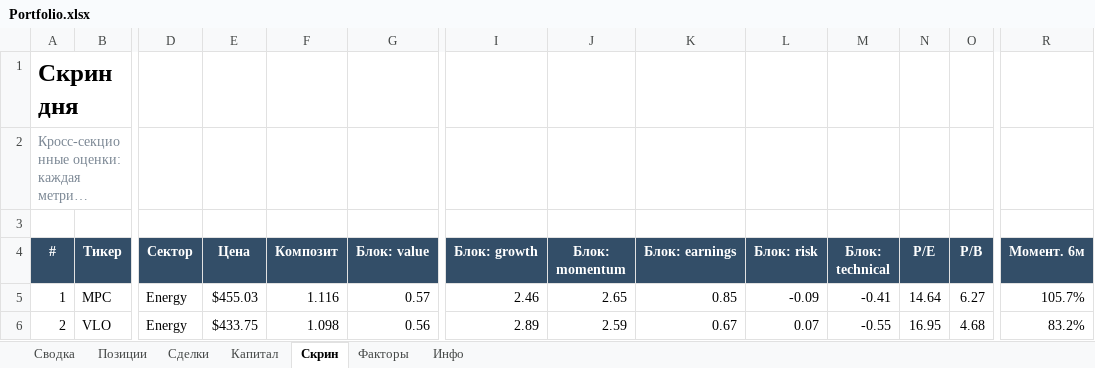
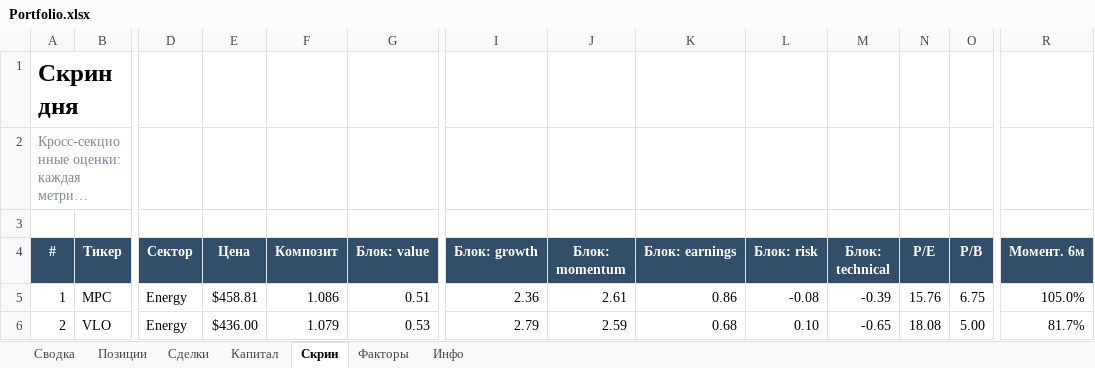
Before and after one commit to Vitoldinijs/sp500-screener, an Excel workbook: Portfolio.xlsx, sheet Скрин, drawn as a sheet; only a part is shown, gaps mark what is left out; long unchanged cells end in …; values as stored, in another font and other column widths than the file's, no borders; conditional formats not drawn; the diff covers the shown part only; the diff names each change by its address in the sheet, - before the commit and + after, or states it on an @@ line.

```diff
--- a/Portfolio.xlsx (sheet Скрин)
+++ b/Portfolio.xlsx (sheet Скрин)
-E5 (Цена): $455.03
+E5 (Цена): $458.81
-F5 (Композит): 1.116
+F5 (Композит): 1.086
-G5 (Блок: value): 0.57
+G5 (Блок: value): 0.51
-I5 (Блок: growth): 2.46
+I5 (Блок: growth): 2.36
-J5 (Блок: momentum): 2.65
+J5 (Блок: momentum): 2.61
-K5 (Блок: earnings): 0.85
+K5 (Блок: earnings): 0.86
-L5 (Блок: risk): -0.09
+L5 (Блок: risk): -0.08
-M5 (Блок: technical): -0.41
+M5 (Блок: technical): -0.39
-N5 (P/E): 14.64
+N5 (P/E): 15.76
-O5 (P/B): 6.27
+O5 (P/B): 6.75
-R5 (Момент. 6м): 105.7%
+R5 (Момент. 6м): 105.0%
-E6 (Цена): $433.75
+E6 (Цена): $436.00
-F6 (Композит): 1.098
+F6 (Композит): 1.079
-G6 (Блок: value): 0.56
+G6 (Блок: value): 0.53
-I6 (Блок: growth): 2.89
+I6 (Блок: growth): 2.79
-K6 (Блок: earnings): 0.67
+K6 (Блок: earnings): 0.68
-L6 (Блок: risk): 0.07
+L6 (Блок: risk): 0.10
-M6 (Блок: technical): -0.55
+M6 (Блок: technical): -0.65
-N6 (P/E): 16.95
+N6 (P/E): 18.08
-O6 (P/B): 4.68
+O6 (P/B): 5.00
-R6 (Момент. 6м): 83.2%
+R6 (Момент. 6м): 81.7%
```
Also changed, not shown: 1 added row, 1 removed row and 630 edited cells elsewhere in this sheet, sheet Позиции, sheet Сводка, sheet Капитал, sheet Инфо, sheet Факторы, sheet Сделки, charts or pictures, 7 other files.
